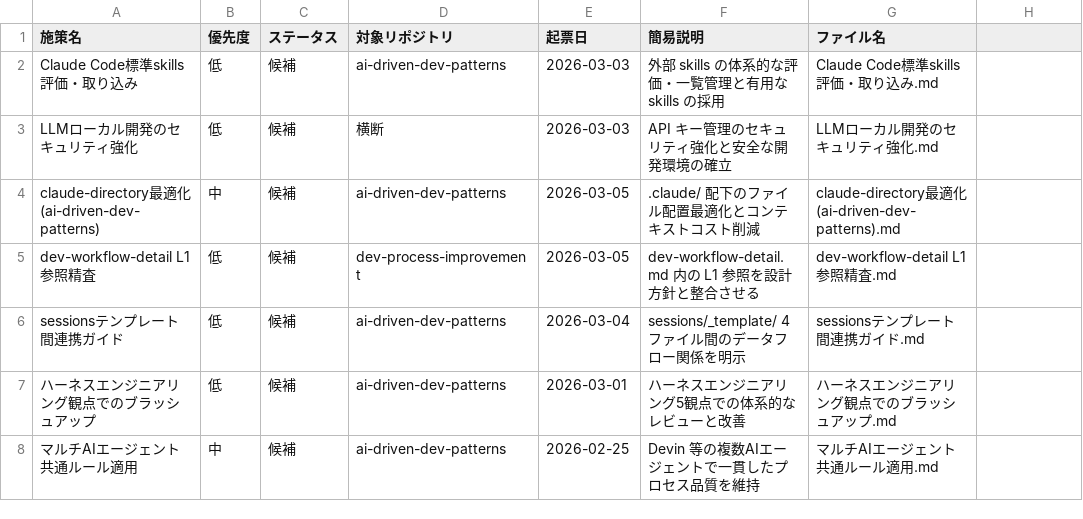
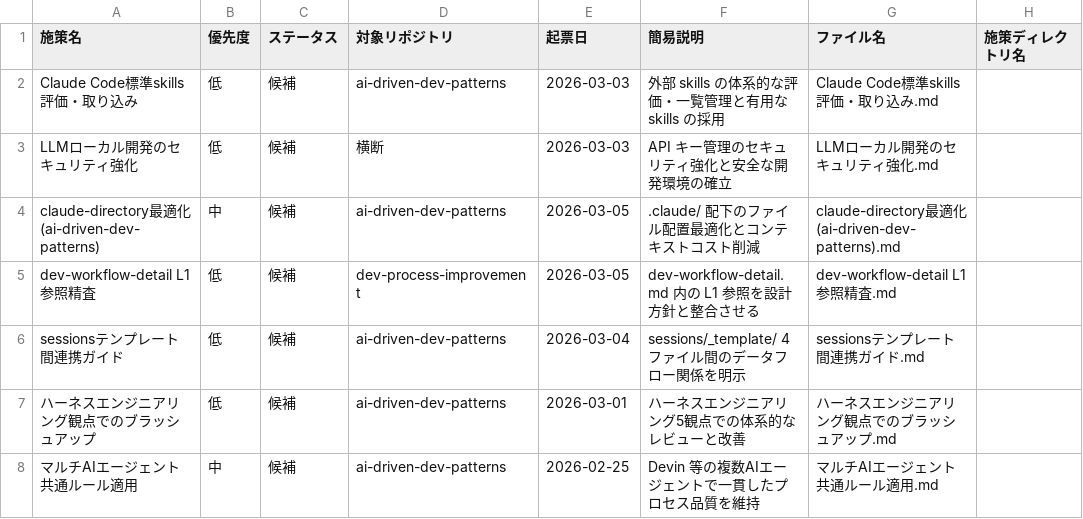
Before and after one commit to ryo12-n/dev-process-improvement, a CSV file: backlog/backlog.csv, drawn as a sheet; only a part is shown; the diff names each change by its address in the sheet, - before the commit and + after, or states it on an @@ line.

```diff
--- a/backlog/backlog.csv
+++ b/backlog/backlog.csv
-H1: (empty)
+H1: 施策ディレクトリ名
```
Also changed, not shown: プロセス改善_課題管理.csv, 9 other files.
